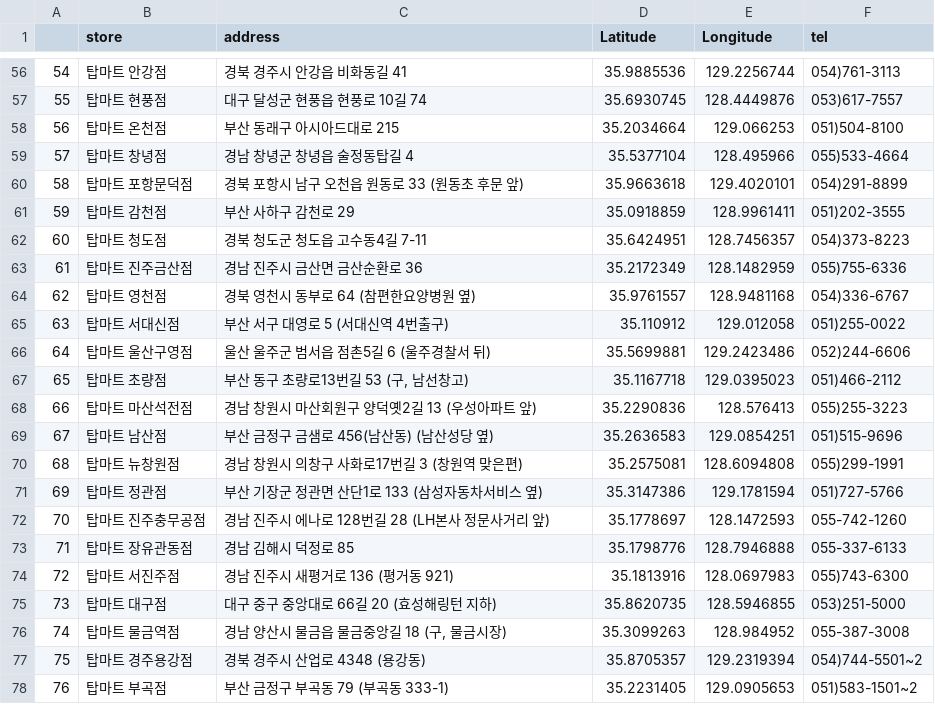
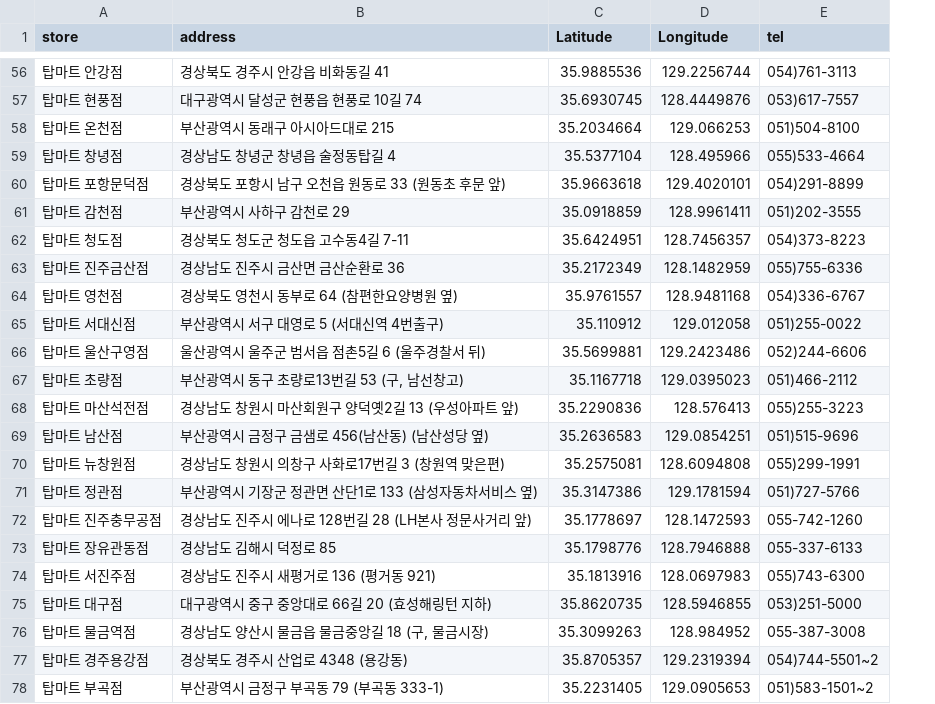
Before and after one commit to sohee0/4Mart, a CSV file: data/topmart_shop_info_loc.csv, drawn as a sheet; only a part is shown, gaps mark what is left out; removed rows and columns are numbered as before the commit, all else as after; the diff covers the shown part only; the diff names each change by its address in the sheet, - before the commit and + after, or states it on an @@ line.

```diff
--- a/data/topmart_shop_info_loc.csv
+++ b/data/topmart_shop_info_loc.csv
-column A, rows 56-78: 54 | 55 | 56 | 57 | 58 | 59 | 60 | 61 | 62 | 63 | 64 | 65 | 66 | 67 | 68 | 69 | 70 | 71 | 72 | 73 | 74 | 75 | 76
-B56 (address): 경북 경주시 안강읍 비화동길 41
+B56 (address): 경상북도 경주시 안강읍 비화동길 41
-B57 (address): 대구 달성군 현풍읍 현풍로 10길 74
+B57 (address): 대구광역시 달성군 현풍읍 현풍로 10길 74
-B58 (address): 부산 동래구 아시아드대로 215
+B58 (address): 부산광역시 동래구 아시아드대로 215
-B59 (address): 경남 창녕군 창녕읍 술정동탑길 4
+B59 (address): 경상남도 창녕군 창녕읍 술정동탑길 4
-B60 (address): 경북 포항시 남구 오천읍 원동로 33 (원동초 후문 앞)
+B60 (address): 경상북도 포항시 남구 오천읍 원동로 33 (원동초 후문 앞)
-B61 (address): 부산 사하구 감천로 29
+B61 (address): 부산광역시 사하구 감천로 29
-B62 (address): 경북 청도군 청도읍 고수동4길 7-11
+B62 (address): 경상북도 청도군 청도읍 고수동4길 7-11
-B63 (address): 경남 진주시 금산면 금산순환로 36
+B63 (address): 경상남도 진주시 금산면 금산순환로 36
-B64 (address): 경북 영천시 동부로 64 (참편한요양병원 옆)
+B64 (address): 경상북도 영천시 동부로 64 (참편한요양병원 옆)
-B65 (address): 부산 서구 대영로 5 (서대신역 4번출구)
+B65 (address): 부산광역시 서구 대영로 5 (서대신역 4번출구)
-B66 (address): 울산 울주군 범서읍 점촌5길 6 (울주경찰서 뒤)
+B66 (address): 울산광역시 울주군 범서읍 점촌5길 6 (울주경찰서 뒤)
-B67 (address): 부산 동구 초량로13번길 53 (구, 남선창고)
+B67 (address): 부산광역시 동구 초량로13번길 53 (구, 남선창고)
-B68 (address): 경남 창원시 마산회원구 양덕옛2길 13 (우성아파트 앞)
+B68 (address): 경상남도 창원시 마산회원구 양덕옛2길 13 (우성아파트 앞)
-B69 (address): 부산 금정구 금샘로 456(남산동) (남산성당 옆)
+B69 (address): 부산광역시 금정구 금샘로 456(남산동) (남산성당 옆)
-B70 (address): 경남 창원시 의창구 사화로17번길 3 (창원역 맞은편)
+B70 (address): 경상남도 창원시 의창구 사화로17번길 3 (창원역 맞은편)
-B71 (address): 부산 기장군 정관면 산단1로 133 (삼성자동차서비스 옆)
+B71 (address): 부산광역시 기장군 정관면 산단1로 133 (삼성자동차서비스 옆)
-B72 (address): 경남 진주시 에나로 128번길 28 (LH본사 정문사거리 앞)
+B72 (address): 경상남도 진주시 에나로 128번길 28 (LH본사 정문사거리 앞)
-B73 (address): 경남 김해시 덕정로 85
+B73 (address): 경상남도 김해시 덕정로 85
-B74 (address): 경남 진주시 새평거로 136 (평거동 921)
+B74 (address): 경상남도 진주시 새평거로 136 (평거동 921)
-B75 (address): 대구 중구 중앙대로 66길 20 (효성해링턴 지하)
+B75 (address): 대구광역시 중구 중앙대로 66길 20 (효성해링턴 지하)
-B76 (address): 경남 양산시 물금읍 물금중앙길 18 (구, 물금시장)
+B76 (address): 경상남도 양산시 물금읍 물금중앙길 18 (구, 물금시장)
-B77 (address): 경북 경주시 산업로 4348 (용강동)
+B77 (address): 경상북도 경주시 산업로 4348 (용강동)
-B78 (address): 부산 금정구 부곡동 79 (부곡동 333-1)
+B78 (address): 부산광역시 금정구 부곡동 79 (부곡동 333-1)
```
Also changed, not shown: 54 edited cells elsewhere in this file, 1 other file.
